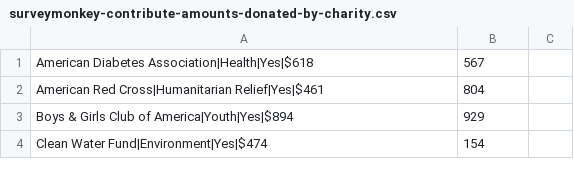
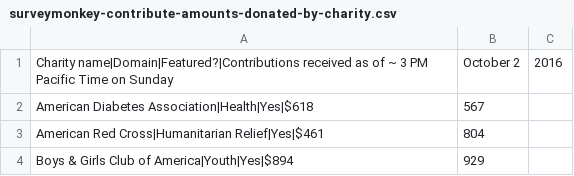
Before and after one commit to vipulnaik/contractwork, a CSV file: surveymonkey-contribute-amounts-donated-by-charity.csv, drawn as a sheet; only a part is shown; the shorter side is filled out with more unchanged rows.

Commit message:
Added header row

```diff
--- a/surveymonkey-contribute-amounts-donated-by-charity.csv
+++ b/surveymonkey-contribute-amounts-donated-by-charity.csv
@@ -1 +1,2 @@
+Charity name|Domain|Featured?|Contributions received as of ~ 3 PM Pacific Time on Sunday, October 2, 2016
 American Diabetes Association|Health|Yes|$618,567
```
